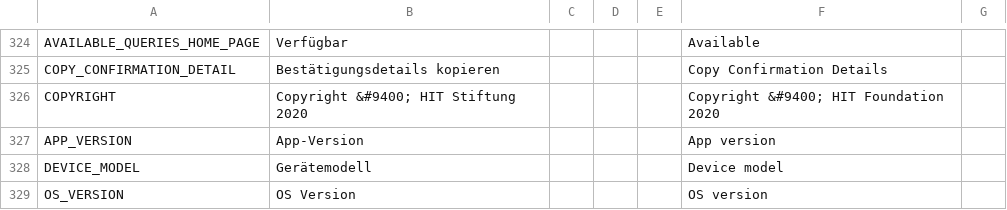
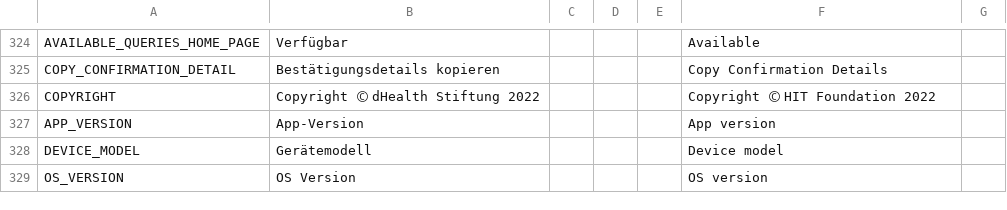
Before and after one commit to CentivaHealth/centiva-translations, a CSV file: de.csv, drawn as a sheet; only a part is shown, gaps mark what is left out.

Commit message:
[son/update-copyright] Update copyright string

```diff
--- a/de.csv
+++ b/de.csv
@@ -326,3 +326,3 @@ AVAILABLE_QUERIES_HOME_PAGE,Verfügbar,,,,Available
 COPY_CONFIRMATION_DETAIL,"Bestätigungsdetails kopieren",,,,"Copy Confirmation Details"
-COPYRIGHT,"Copyright &#9400; HIT Stiftung 2020",,,,"Copyright &#9400; HIT Foundation 2020"
+COPYRIGHT,"Copyright Ⓒ dHealth Stiftung 2022",,,,"Copyright Ⓒ HIT Foundation 2022"
 APP_VERSION,App-Version,,,,"App version"
```
Also changed, not shown: uk.csv, 10 other files.
